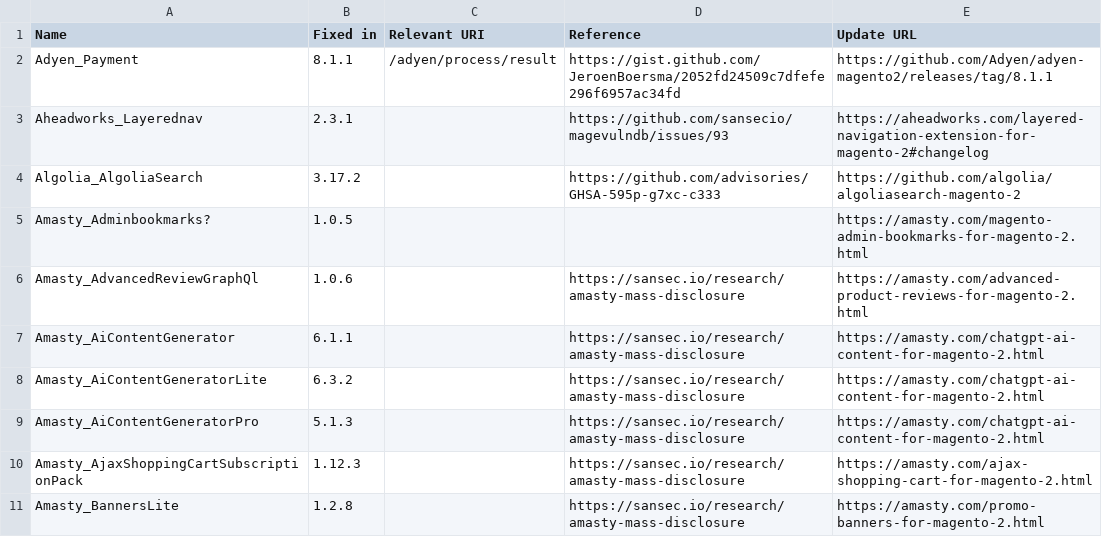
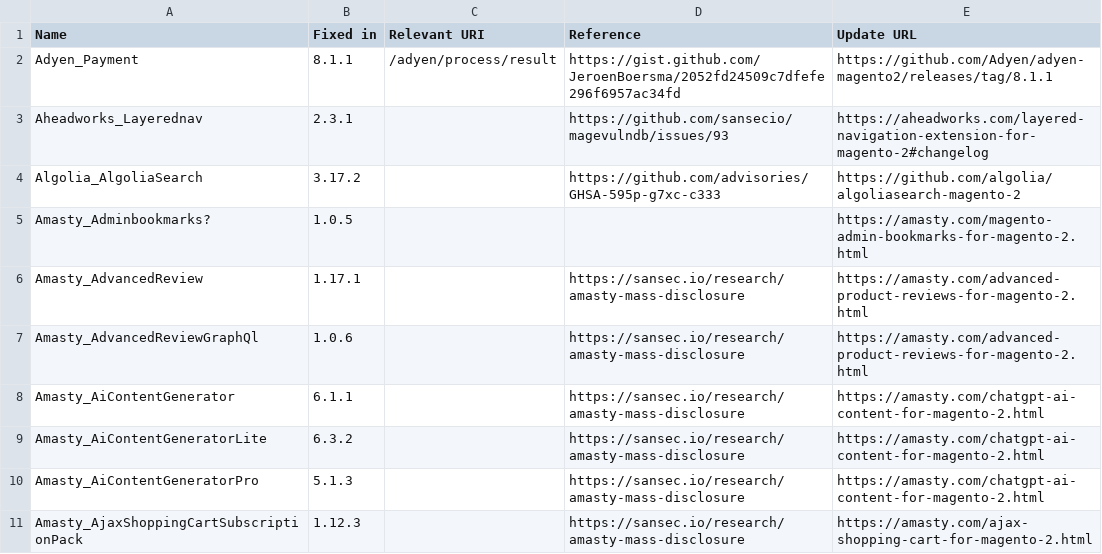
Before and after one commit to sansecio/magevulndb, a CSV file: magento2-vulnerable-extensions.csv, drawn as a sheet; only a part is shown; the shorter side is filled out with more unchanged rows; the diff names each change by its address in the sheet, - before the commit and + after, or states it on an @@ line.

Commit message:
data(amasty): add Amasty_AdvancedReview 1.17.1 to mass disclosure (#135)

```diff
--- a/magento2-vulnerable-extensions.csv
+++ b/magento2-vulnerable-extensions.csv
+row 6: Amasty_AdvancedReview | 1.17.1 |  | https://sansec.io/research/amasty-mass-disclosure | https://amasty.com/advanced-product-reviews-for-magento-2.html
```
